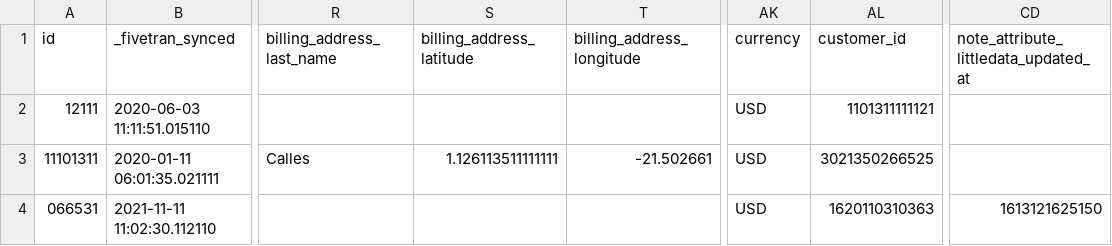
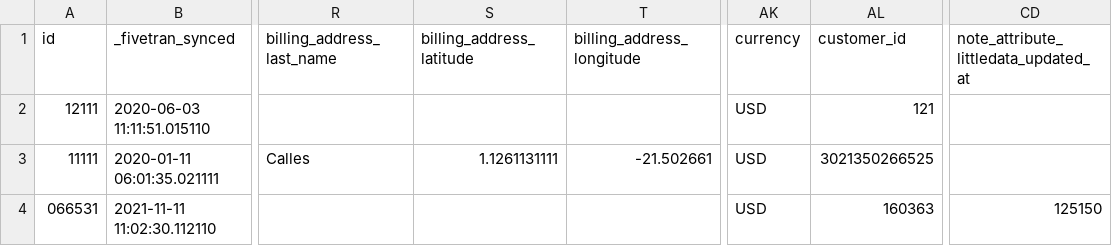
Before and after one commit to fivetran/dbt_shopify_source, a CSV file: integration_tests/seeds/shopify_abandoned_checkout_data.csv, drawn as a sheet; only a part is shown, gaps mark what is left out; the diff names each change by its address in the sheet, - before the commit and + after, or states it on an @@ line.

Commit message:
seeds

```diff
--- a/integration_tests/seeds/shopify_abandoned_checkout_data.csv
+++ b/integration_tests/seeds/shopify_abandoned_checkout_data.csv
-AL2 (customer_id): 1101311111121
+AL2 (customer_id): 121
-A3 (id): 11101311
+A3 (id): 11111
-S3 (billing_address_latitude): 1.126113511111111
+S3 (billing_address_latitude): 1.1261131111
-AL4 (customer_id): 1620110310363
+AL4 (customer_id): 160363
-CD4: 1613121625150
+CD4: 125150
```
